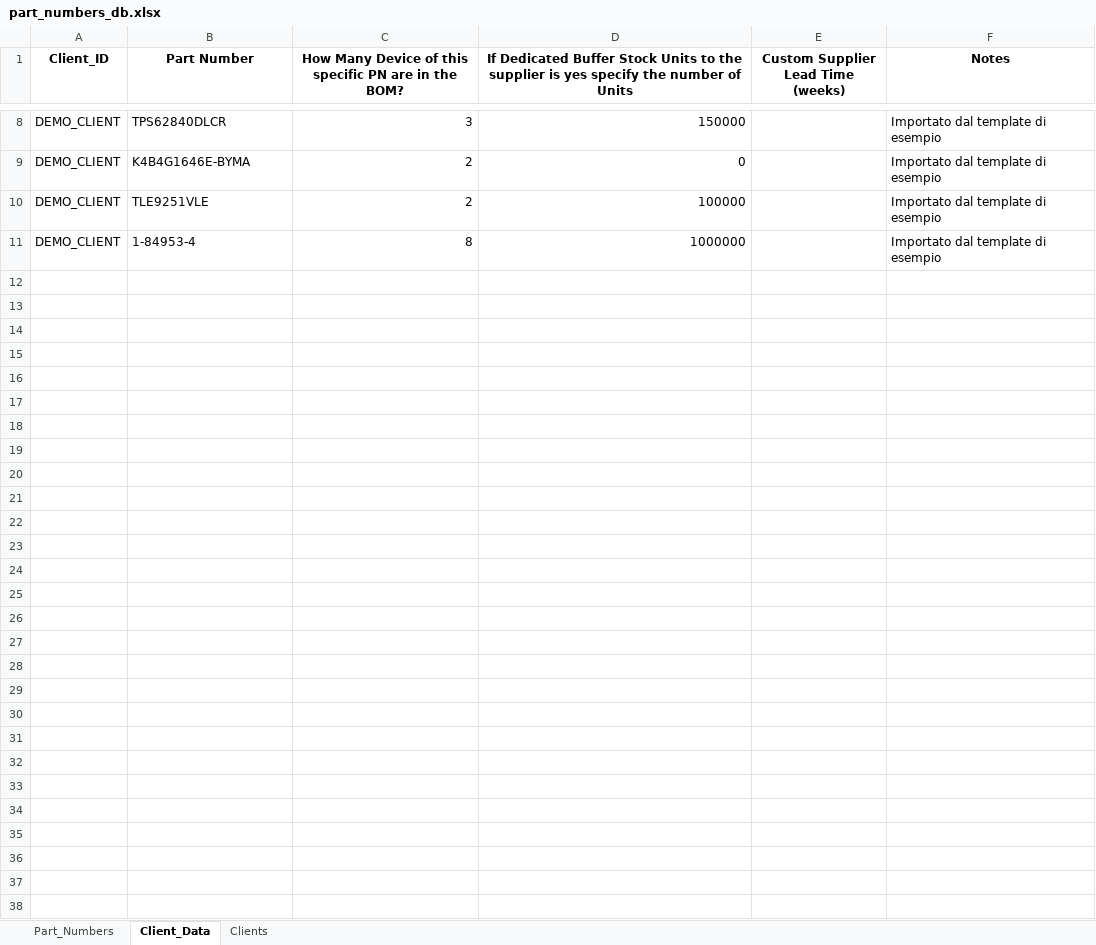
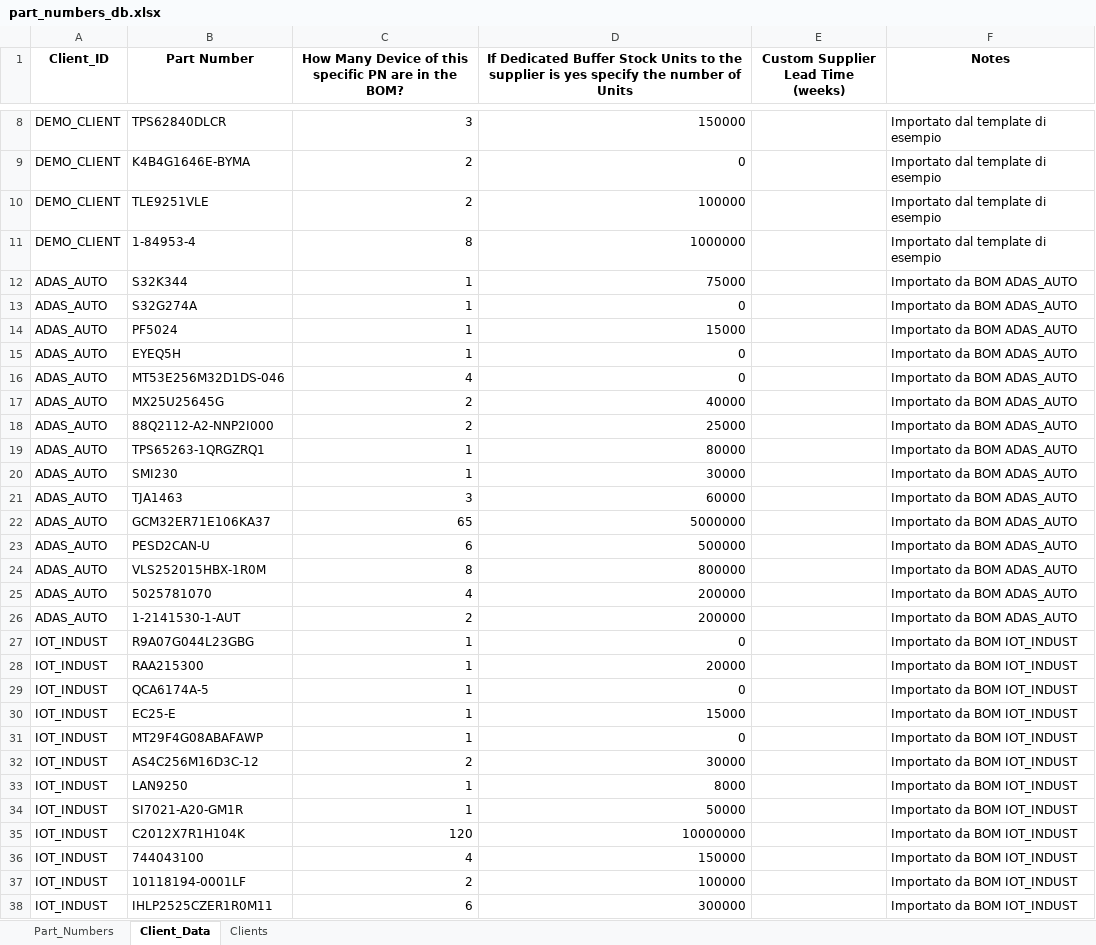
Before and after one commit to Frenz86/semiconductor-_risk_man, an Excel workbook: part_numbers_db.xlsx, sheet Client_Data, drawn as a sheet; only a part is shown, gaps mark what is left out; values as stored, in another font and other column widths than the file's, no borders; the diff names each change by its address in the sheet, - before the commit and + after, or states it on an @@ line.

```diff
--- a/part_numbers_db.xlsx (sheet Client_Data)
+++ b/part_numbers_db.xlsx (sheet Client_Data)
+row 12: ADAS_AUTO | S32K344 | 1 | 75000 |  | Importato da BOM ADAS_AUTO
+row 13: ADAS_AUTO | S32G274A | 1 | 0 |  | Importato da BOM ADAS_AUTO
+row 14: ADAS_AUTO | PF5024 | 1 | 15000 |  | Importato da BOM ADAS_AUTO
+row 15: ADAS_AUTO | EYEQ5H | 1 | 0 |  | Importato da BOM ADAS_AUTO
+row 16: ADAS_AUTO | MT53E256M32D1DS-046 | 4 | 0 |  | Importato da BOM ADAS_AUTO
+row 17: ADAS_AUTO | MX25U25645G | 2 | 40000 |  | Importato da BOM ADAS_AUTO
+row 18: ADAS_AUTO | 88Q2112-A2-NNP2I000 | 2 | 25000 |  | Importato da BOM ADAS_AUTO
+row 19: ADAS_AUTO | TPS65263-1QRGZRQ1 | 1 | 80000 |  | Importato da BOM ADAS_AUTO
+row 20: ADAS_AUTO | SMI230 | 1 | 30000 |  | Importato da BOM ADAS_AUTO
+row 21: ADAS_AUTO | TJA1463 | 3 | 60000 |  | Importato da BOM ADAS_AUTO
+row 22: ADAS_AUTO | GCM32ER71E106KA37 | 65 | 5000000 |  | Importato da BOM ADAS_AUTO
+row 23: ADAS_AUTO | PESD2CAN-U | 6 | 500000 |  | Importato da BOM ADAS_AUTO
+row 24: ADAS_AUTO | VLS252015HBX-1R0M | 8 | 800000 |  | Importato da BOM ADAS_AUTO
+row 25: ADAS_AUTO | 5025781070 | 4 | 200000 |  | Importato da BOM ADAS_AUTO
+row 26: ADAS_AUTO | 1-2141530-1-AUT | 2 | 200000 |  | Importato da BOM ADAS_AUTO
+row 27: IOT_INDUST | R9A07G044L23GBG | 1 | 0 |  | Importato da BOM IOT_INDUST
+row 28: IOT_INDUST | RAA215300 | 1 | 20000 |  | Importato da BOM IOT_INDUST
+row 29: IOT_INDUST | QCA6174A-5 | 1 | 0 |  | Importato da BOM IOT_INDUST
+row 30: IOT_INDUST | EC25-E | 1 | 15000 |  | Importato da BOM IOT_INDUST
+row 31: IOT_INDUST | MT29F4G08ABAFAWP | 1 | 0 |  | Importato da BOM IOT_INDUST
+row 32: IOT_INDUST | AS4C256M16D3C-12 | 2 | 30000 |  | Importato da BOM IOT_INDUST
+row 33: IOT_INDUST | LAN9250 | 1 | 8000 |  | Importato da BOM IOT_INDUST
+row 34: IOT_INDUST | SI7021-A20-GM1R | 1 | 50000 |  | Importato da BOM IOT_INDUST
+row 35: IOT_INDUST | C2012X7R1H104K | 120 | 10000000 |  | Importato da BOM IOT_INDUST
+row 36: IOT_INDUST | 744043100 | 4 | 150000 |  | Importato da BOM IOT_INDUST
+row 37: IOT_INDUST | 10118194-0001LF | 2 | 100000 |  | Importato da BOM IOT_INDUST
+row 38: IOT_INDUST | IHLP2525CZER1R0M11 | 6 | 300000 |  | Importato da BOM IOT_INDUST
```
Also changed, not shown: sheet Part_Numbers, sheet Clients, 15 other files.
